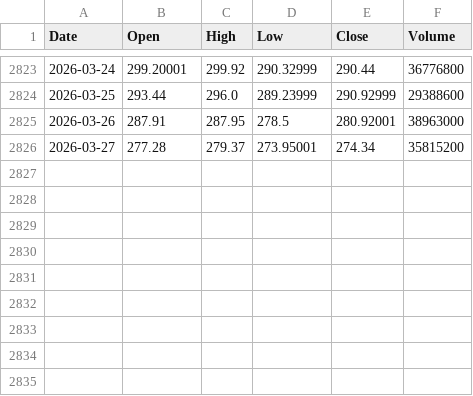
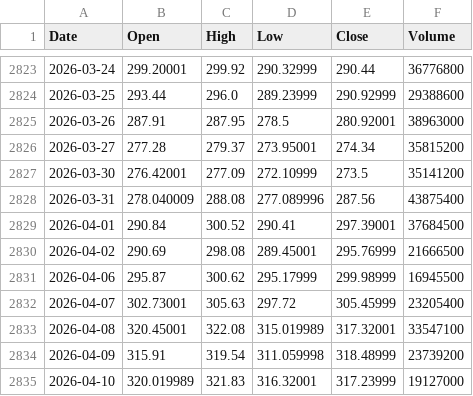
Before and after one commit to ManoochTayebi/volatility-mlops, a CSV file: backend/data/market_googl.csv, drawn as a sheet; only a part is shown, gaps mark what is left out.

```diff
--- a/backend/data/market_googl.csv
+++ b/backend/data/market_googl.csv
@@ -2826 +2826,10 @@ Date,Open,High,Low,Close,Volume
 2026-03-27,277.28,279.37,273.95001,274.34,35815200
+2026-03-30,276.42001,277.09,272.10999,273.5,35141200
+2026-03-31,278.040009,288.08,277.089996,287.56,43875400
+2026-04-01,290.84,300.52,290.41,297.39001,37684500
+2026-04-02,290.69,298.08,289.45001,295.76999,21666500
+2026-04-06,295.87,300.62,295.17999,299.98999,16945500
+2026-04-07,302.73001,305.63,297.72,305.45999,23205400
+2026-04-08,320.45001,322.08,315.019989,317.32001,33547100
+2026-04-09,315.91,319.54,311.059998,318.48999,23739200
+2026-04-10,320.019989,321.83,316.32001,317.23999,19127000
```
Also changed, not shown: backend/data/market_aapl.csv, backend/data/market_msft.csv, 8 other files.
